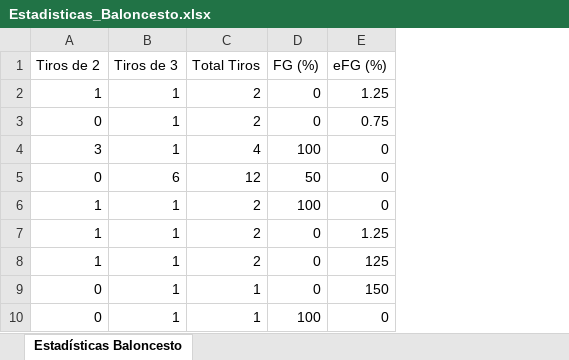
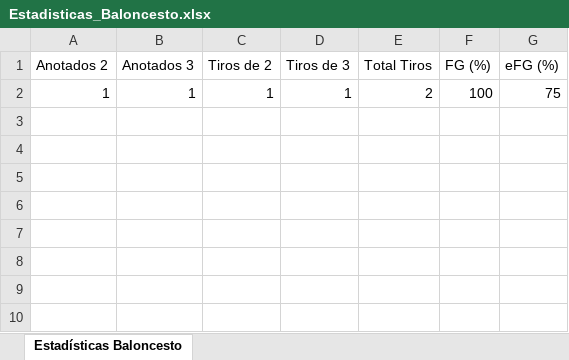
Before and after one commit to alvarodrop/Bermudez_Alvaro_NBA, an Excel workbook: src/main/java/com/mycompany/nba_estadisticas/Estadisticas_Baloncesto.xlsx, sheet Estadísticas Baloncesto, drawn as a sheet; values as stored, in another font and other column widths than the file's, no borders; removed rows and columns are numbered as before the commit, all else as after; the diff names each change by its address in the sheet, - before the commit and + after, or states it on an @@ line.

Commit message:
BermudezRomeroAlvaroEstadisticasNBA_2

```diff
--- a/src/main/java/com/mycompany/nba_estadisticas/Estadisticas_Baloncesto.xlsx (sheet Estadísticas Baloncesto)
+++ b/src/main/java/com/mycompany/nba_estadisticas/Estadisticas_Baloncesto.xlsx (sheet Estadísticas Baloncesto)
+column A (Anotados 2), row 2: 1
+column B (Anotados 3), row 2: 1
-row 2: 1 | 1 | 2 | 0 | 1.25
-row 3: 0 | 1 | 2 | 0 | 0.75
-row 4: 3 | 1 | 4 | 100 | 0
-row 5: 0 | 6 | 12 | 50 | 0
-G2 (eFG (%)): 0
+G2 (eFG (%)): 75
-row 7: 1 | 1 | 2 | 0 | 1.25
-row 8: 1 | 1 | 2 | 0 | 125
-row 9: 0 | 1 | 1 | 0 | 150
-row 10: 0 | 1 | 1 | 100 | 0
```
